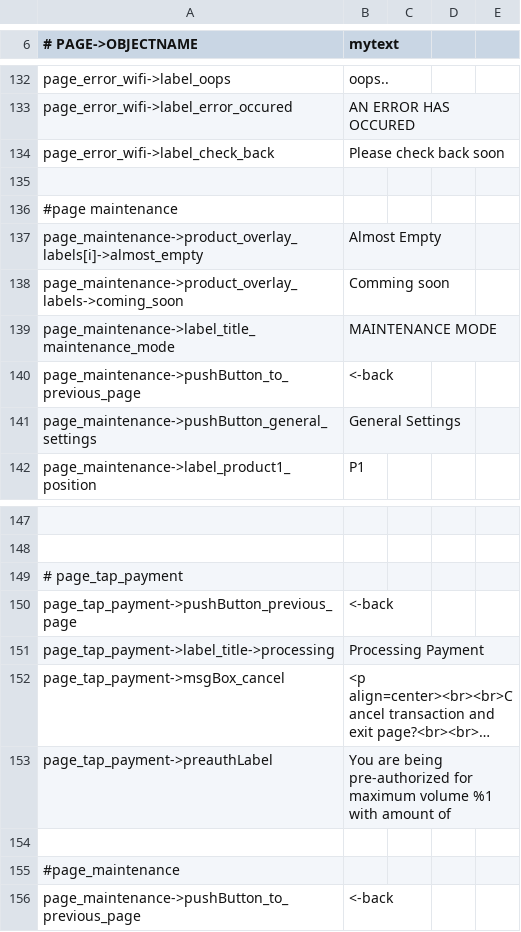
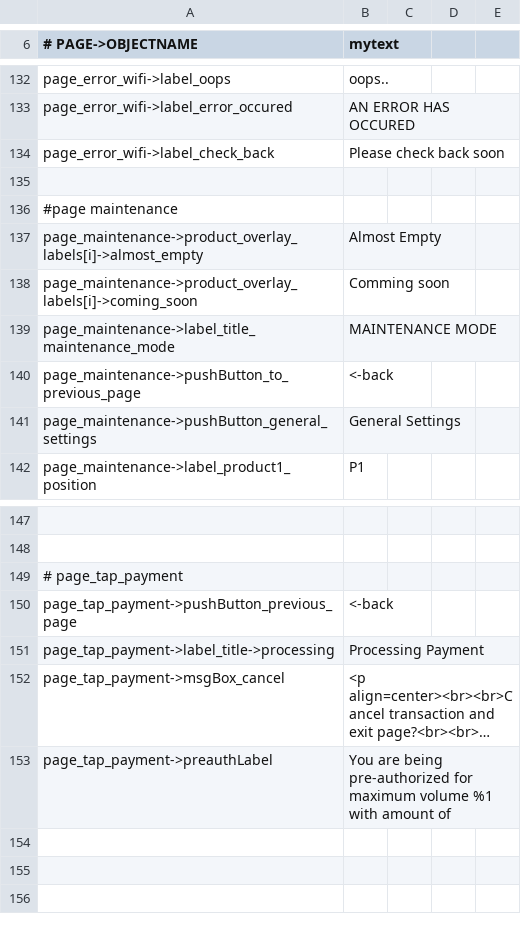
Before and after one commit to opensoapstand/station_computer, a CSV file: ui/references/templates/default/ui_texts.csv, drawn as a sheet; only a part is shown, gaps mark what is left out; long unchanged cells end in …; the diff names each change by its address in the sheet, - before the commit and + after, or states it on an @@ line.

```diff
--- a/ui/references/templates/default/ui_texts.csv
+++ b/ui/references/templates/default/ui_texts.csv
-A138 (# PAGE->OBJECTNAME): page_maintenance->product_overlay_labels->coming_soon
+A138 (# PAGE->OBJECTNAME): page_maintenance->product_overlay_labels[i]->coming_soon
-row 154: (empty)
-row 155: #page_maintenance
-row 156: page_maintenance->pushButton_to_previous_page | <-back
```
